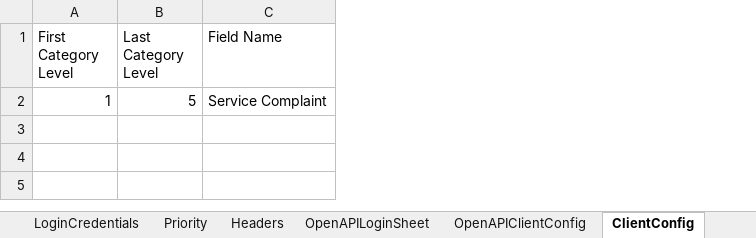
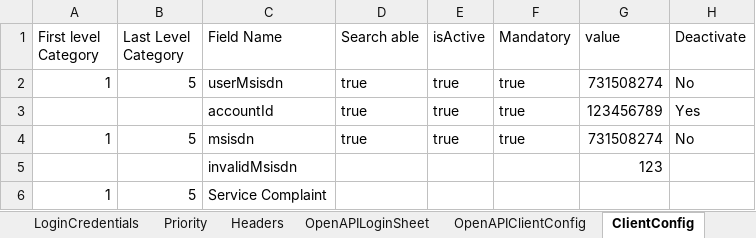
Before and after one commit to michaeadi/cs-portal-automation_selenium, an Excel workbook: resources/excels/KE.xlsx, sheet ClientConfig, drawn as a sheet; values as stored, in another font and other column widths than the file's, no borders; addresses are those after the commit; the diff names each change by its address in the sheet, - before the commit and + after, or states it on an @@ line.

```diff
--- a/resources/excels/KE.xlsx (sheet ClientConfig)
+++ b/resources/excels/KE.xlsx (sheet ClientConfig)
+column D (Search able), empty
+column E (isActive), empty
+column F (Mandatory), empty
+column G (value), empty
+column H (Deactivate), empty
-A1: First Category Level
+A1: First level Category
-B1: Last Category Level
+B1: Last Level Category
+row 2: 1 | 5 | userMsisdn | true | true | true | 731508274 | No
+row 3:  |  | accountId | true | true | true | 123456789 | Yes
+row 4: 1 | 5 | msisdn | true | true | true | 731508274 | No
+row 5:  |  | invalidMsisdn |  |  |  | 123
```
Also changed, not shown: sheet AgentDetails, resources/excels/GA.xlsx, resources/excels/MW.xlsx.
